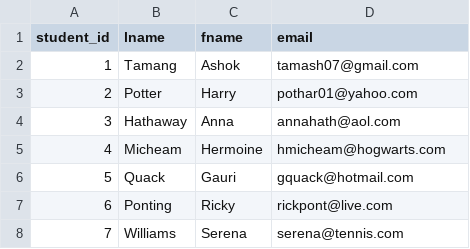
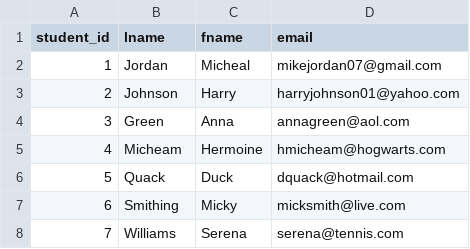
Before and after one commit to FFrancois98/gradebook, a CSV file: students.csv, drawn as a sheet.

```diff
--- a/students.csv
+++ b/students.csv
@@ -1,8 +1,8 @@
 student_id,lname,fname,email
-1,Tamang,Ashok,tamash07@gmail.com
-2,Potter,Harry,pothar01@yahoo.com
-3,Hathaway,Anna,annahath@aol.com
+1,Jordan,Micheal,mikejordan07@gmail.com
+2,Johnson,Harry,harryjohnson01@yahoo.com
+3,Green,Anna,annagreen@aol.com
 4,Micheam,Hermoine,hmicheam@hogwarts.com
-5,Quack,Gauri,gquack@hotmail.com
-6,Ponting,Ricky,rickpont@live.com
+5,Quack,Duck,dquack@hotmail.com
+6,Smithing,Micky,micksmith@live.com
 7,Williams,Serena,serena@tennis.com
```
Also changed, not shown: assignments.csv, 3 other files.
